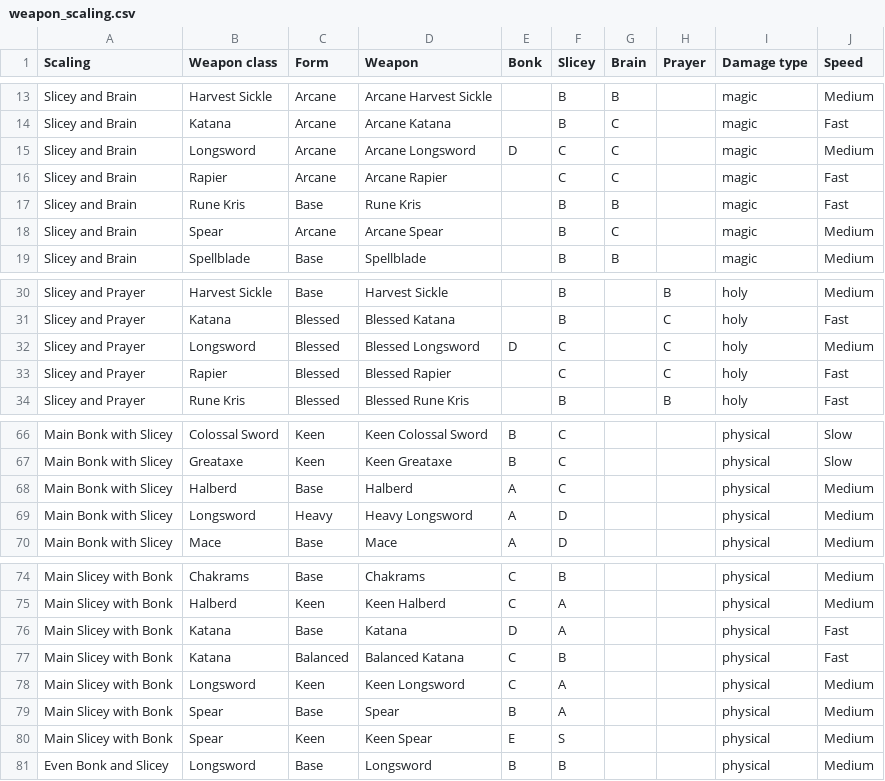
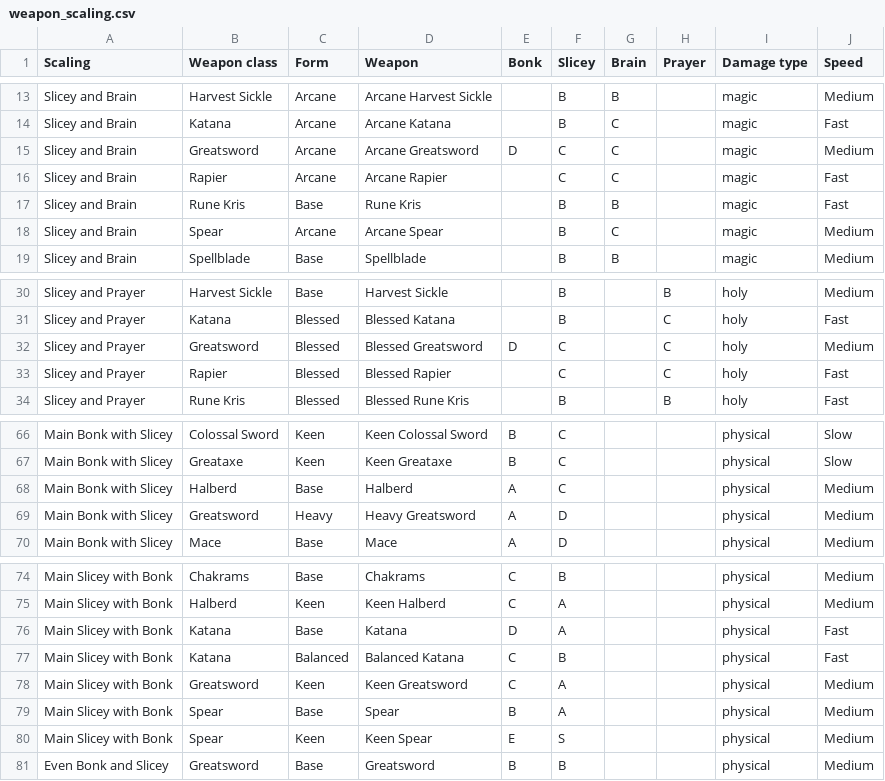
Before and after one commit to roamingjackmans-pixel/games, a CSV file: docs/balance/weapon_scaling.csv, drawn as a sheet; only a part is shown, gaps mark what is left out.

```diff
--- a/docs/balance/weapon_scaling.csv
+++ b/docs/balance/weapon_scaling.csv
@@ -14,3 +14,3 @@ Slicey and Brain,Harvest Sickle,Arcane,Arcane Harvest Sickle,,B,B,,magic,Medium
 Slicey and Brain,Katana,Arcane,Arcane Katana,,B,C,,magic,Fast
-Slicey and Brain,Longsword,Arcane,Arcane Longsword,D,C,C,,magic,Medium
+Slicey and Brain,Greatsword,Arcane,Arcane Greatsword,D,C,C,,magic,Medium
 Slicey and Brain,Rapier,Arcane,Arcane Rapier,,C,C,,magic,Fast
@@ -31,3 +31,3 @@ Slicey and Prayer,Harvest Sickle,Base,Harvest Sickle,,B,,B,holy,Medium
 Slicey and Prayer,Katana,Blessed,Blessed Katana,,B,,C,holy,Fast
-Slicey and Prayer,Longsword,Blessed,Blessed Longsword,D,C,,C,holy,Medium
+Slicey and Prayer,Greatsword,Blessed,Blessed Greatsword,D,C,,C,holy,Medium
 Slicey and Prayer,Rapier,Blessed,Blessed Rapier,,C,,C,holy,Fast
@@ -68,3 +68,3 @@ Main Bonk with Slicey,Greataxe,Keen,Keen Greataxe,B,C,,,physical,Slow
 Main Bonk with Slicey,Halberd,Base,Halberd,A,C,,,physical,Medium
-Main Bonk with Slicey,Longsword,Heavy,Heavy Longsword,A,D,,,physical,Medium
+Main Bonk with Slicey,Greatsword,Heavy,Heavy Greatsword,A,D,,,physical,Medium
 Main Bonk with Slicey,Mace,Base,Mace,A,D,,,physical,Medium
@@ -77,5 +77,5 @@ Main Slicey with Bonk,Katana,Base,Katana,D,A,,,physical,Fast
 Main Slicey with Bonk,Katana,Balanced,Balanced Katana,C,B,,,physical,Fast
-Main Slicey with Bonk,Longsword,Keen,Keen Longsword,C,A,,,physical,Medium
+Main Slicey with Bonk,Greatsword,Keen,Keen Greatsword,C,A,,,physical,Medium
 Main Slicey with Bonk,Spear,Base,Spear,B,A,,,physical,Medium
 Main Slicey with Bonk,Spear,Keen,Keen Spear,E,S,,,physical,Medium
-Even Bonk and Slicey,Longsword,Base,Longsword,B,B,,,physical,Medium
+Even Bonk and Slicey,Greatsword,Base,Greatsword,B,B,,,physical,Medium
```
Also changed, not shown: 38 other files.
